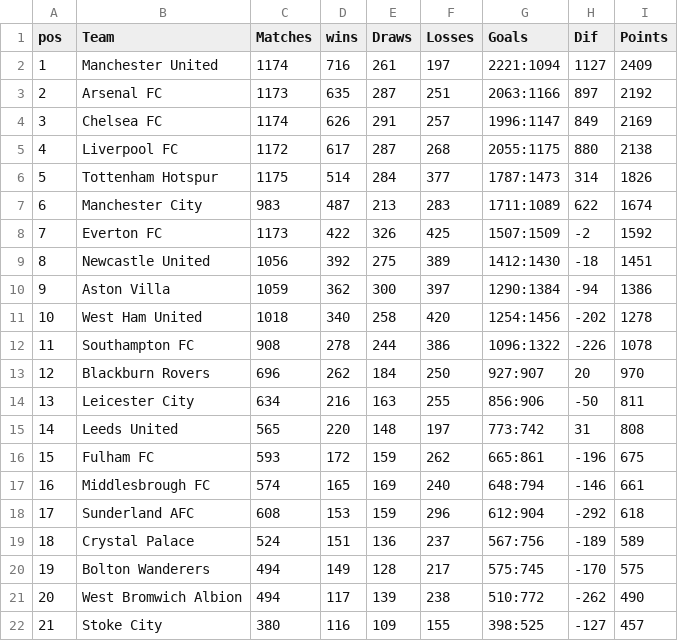
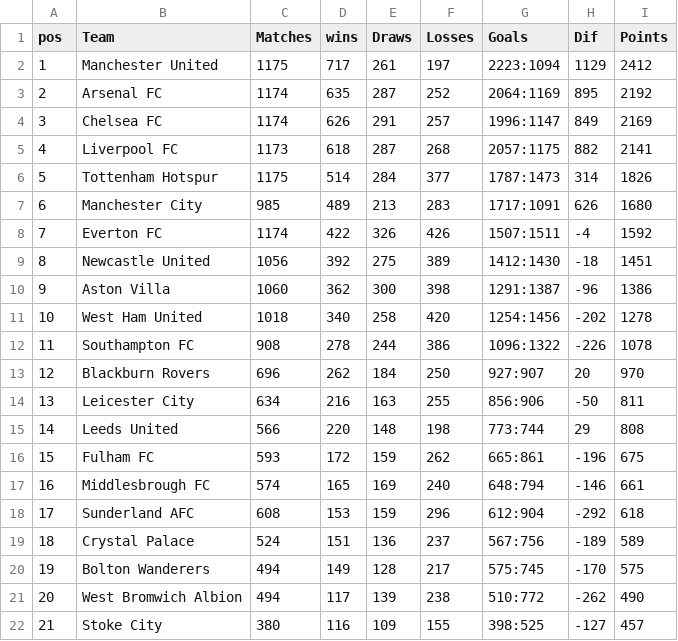
Before and after one commit to George-Michael-Dagogo/Premier_League_Stats, a CSV file: csv_dir/all_time_table.csv, drawn as a sheet; only a part is shown.

```diff
--- a/csv_dir/all_time_table.csv
+++ b/csv_dir/all_time_table.csv
@@ -1,11 +1,11 @@
 pos,Team,Matches,wins,Draws,Losses,Goals,Dif,Points
-1,Manchester United,1174,716,261,197,2221:1094,1127,2409
-2,Arsenal FC,1173,635,287,251,2063:1166,897,2192
+1,Manchester United,1175,717,261,197,2223:1094,1129,2412
+2,Arsenal FC,1174,635,287,252,2064:1169,895,2192
 3,Chelsea FC,1174,626,291,257,1996:1147,849,2169
-4,Liverpool FC,1172,617,287,268,2055:1175,880,2138
+4,Liverpool FC,1173,618,287,268,2057:1175,882,2141
 5,Tottenham Hotspur,1175,514,284,377,1787:1473,314,1826
-6,Manchester City,983,487,213,283,1711:1089,622,1674
-7,Everton FC,1173,422,326,425,1507:1509,-2,1592
+6,Manchester City,985,489,213,283,1717:1091,626,1680
+7,Everton FC,1174,422,326,426,1507:1511,-4,1592
 8,Newcastle United,1056,392,275,389,1412:1430,-18,1451
-9,Aston Villa,1059,362,300,397,1290:1384,-94,1386
+9,Aston Villa,1060,362,300,398,1291:1387,-96,1386
 10,West Ham United,1018,340,258,420,1254:1456,-202,1278
@@ -14,3 +14,3 @@ pos,Team,Matches,wins,Draws,Losses,Goals,Dif,Points
 13,Leicester City,634,216,163,255,856:906,-50,811
-14,Leeds United,565,220,148,197,773:742,31,808
+14,Leeds United,566,220,148,198,773:744,29,808
 15,Fulham FC,593,172,159,262,665:861,-196,675
```
Also changed, not shown: csv_dir/assists.csv, csv_dir/detail_top_scorers.csv, 2 other files.
